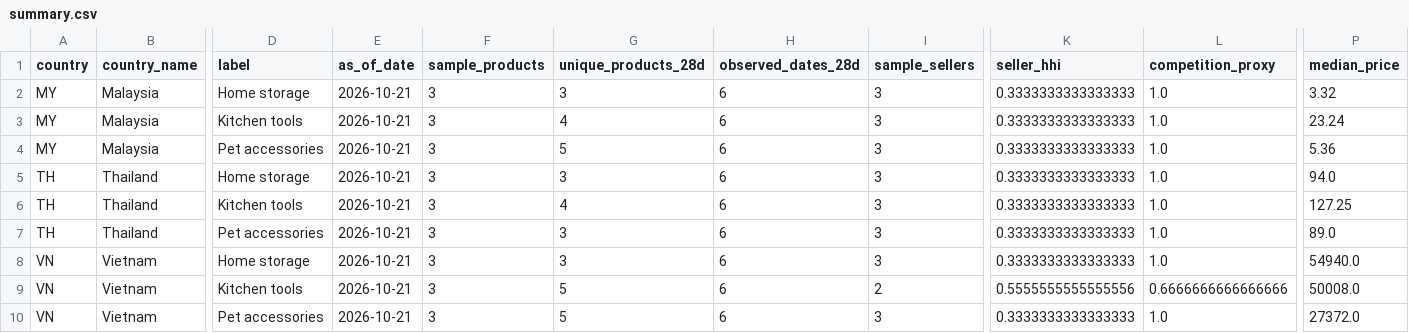
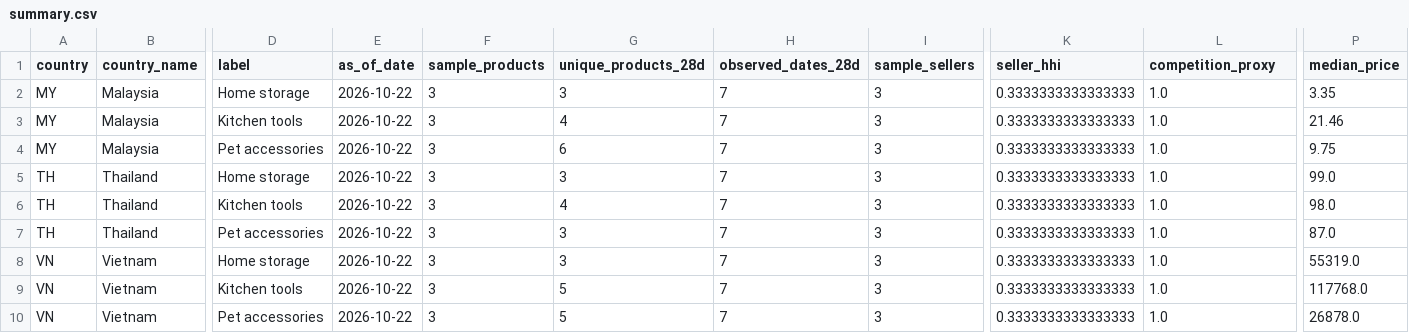
Before and after one commit to xuanbomalay/sea-tiktok-opportunity-radar, a CSV file: data/summary.csv, drawn as a sheet; only a part is shown, gaps mark what is left out; the diff names each change by its address in the sheet, - before the commit and + after, or states it on an @@ line.

```diff
--- a/data/summary.csv
+++ b/data/summary.csv
-E2:E10 (as_of_date): 2026-10-21
+E2:E10 (as_of_date): 2026-10-22
-H2:H10 (observed_dates_28d): 6
+H2:H10 (observed_dates_28d): 7
-P2 (median_price): 3.32
+P2 (median_price): 3.35
-P3 (median_price): 23.24
+P3 (median_price): 21.46
-G4 (unique_products_28d): 5
+G4 (unique_products_28d): 6
-P4 (median_price): 5.36
+P4 (median_price): 9.75
-P5 (median_price): 94.0
+P5 (median_price): 99.0
-P6 (median_price): 127.25
+P6 (median_price): 98.0
-P7 (median_price): 89.0
+P7 (median_price): 87.0
-P8 (median_price): 54940.0
+P8 (median_price): 55319.0
-I9 (sample_sellers): 2
+I9 (sample_sellers): 3
-K9 (seller_hhi): 0.5555555555555556
+K9 (seller_hhi): 0.3333333333333333
-L9 (competition_proxy): 0.6666666666666666
+L9 (competition_proxy): 1.0
-P9 (median_price): 50008.0
+P9 (median_price): 117768.0
-P10 (median_price): 27372.0
+P10 (median_price): 26878.0
```
Also changed, not shown: 4 other files.
